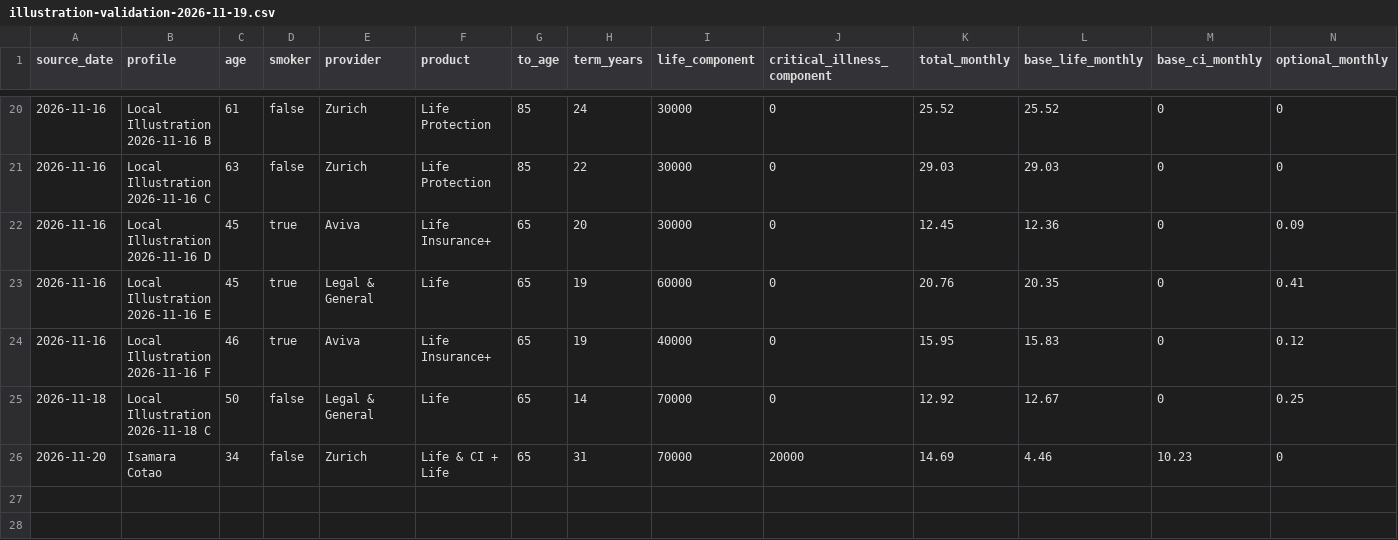
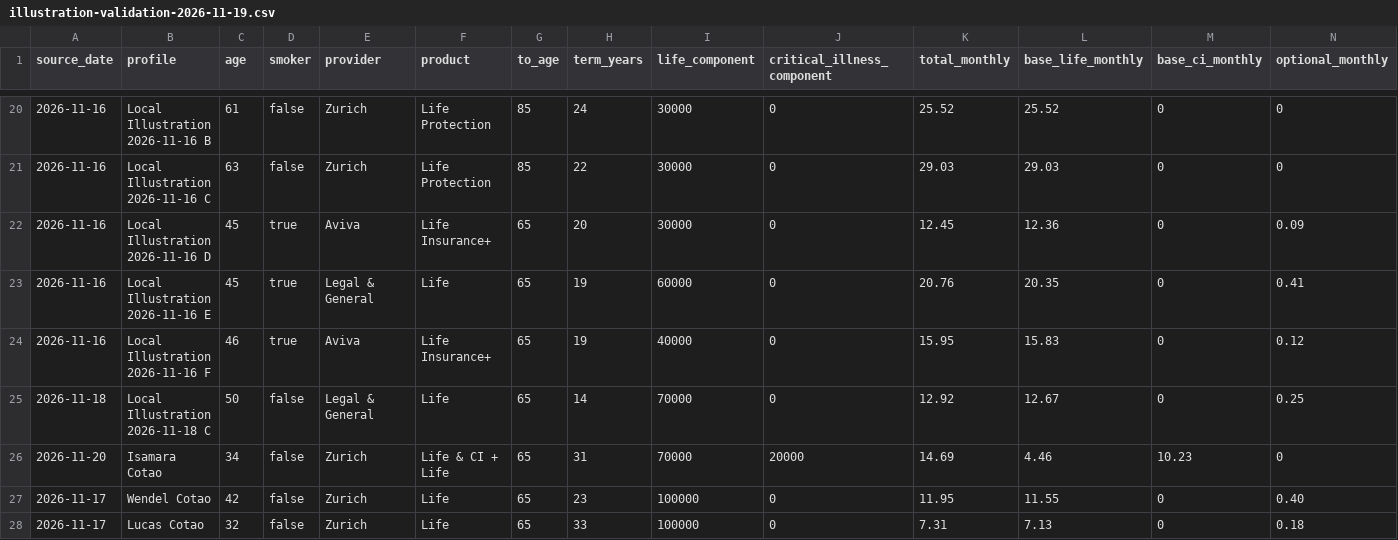
Before and after one commit to edusantospecomercial-byte/Cota-es, a CSV file: calculadora/data/illustration-validation-2026-11-19.csv, drawn as a sheet; only a part is shown, gaps mark what is left out; rows hold the shown columns only; the diff names each change by its address in the sheet, - before the commit and + after, or states it on an @@ line.

Commit message:
Audit Zurich life illustrations

```diff
--- a/calculadora/data/illustration-validation-2026-11-19.csv
+++ b/calculadora/data/illustration-validation-2026-11-19.csv
+row 27: 2026-11-17 | Wendel Cotao | 42 | false | Zurich | Life | 65 | 23 | 100000 | 0 | 11.95 | 11.55 | 0 | 0.40
+row 28: 2026-11-17 | Lucas Cotao | 32 | false | Zurich | Life | 65 | 33 | 100000 | 0 | 7.31 | 7.13 | 0 | 0.18
```
Also changed, not shown: 5 other files.
